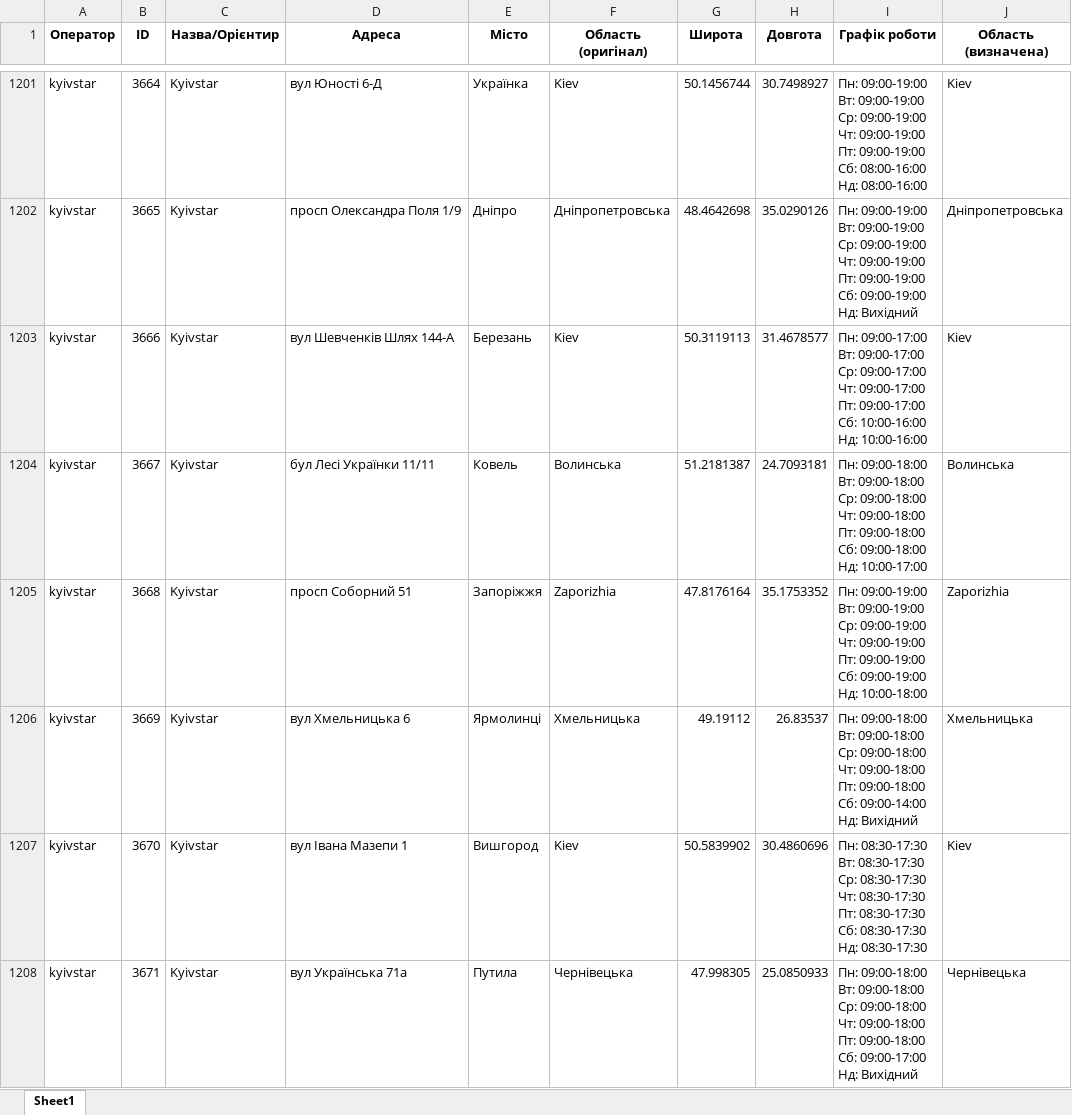
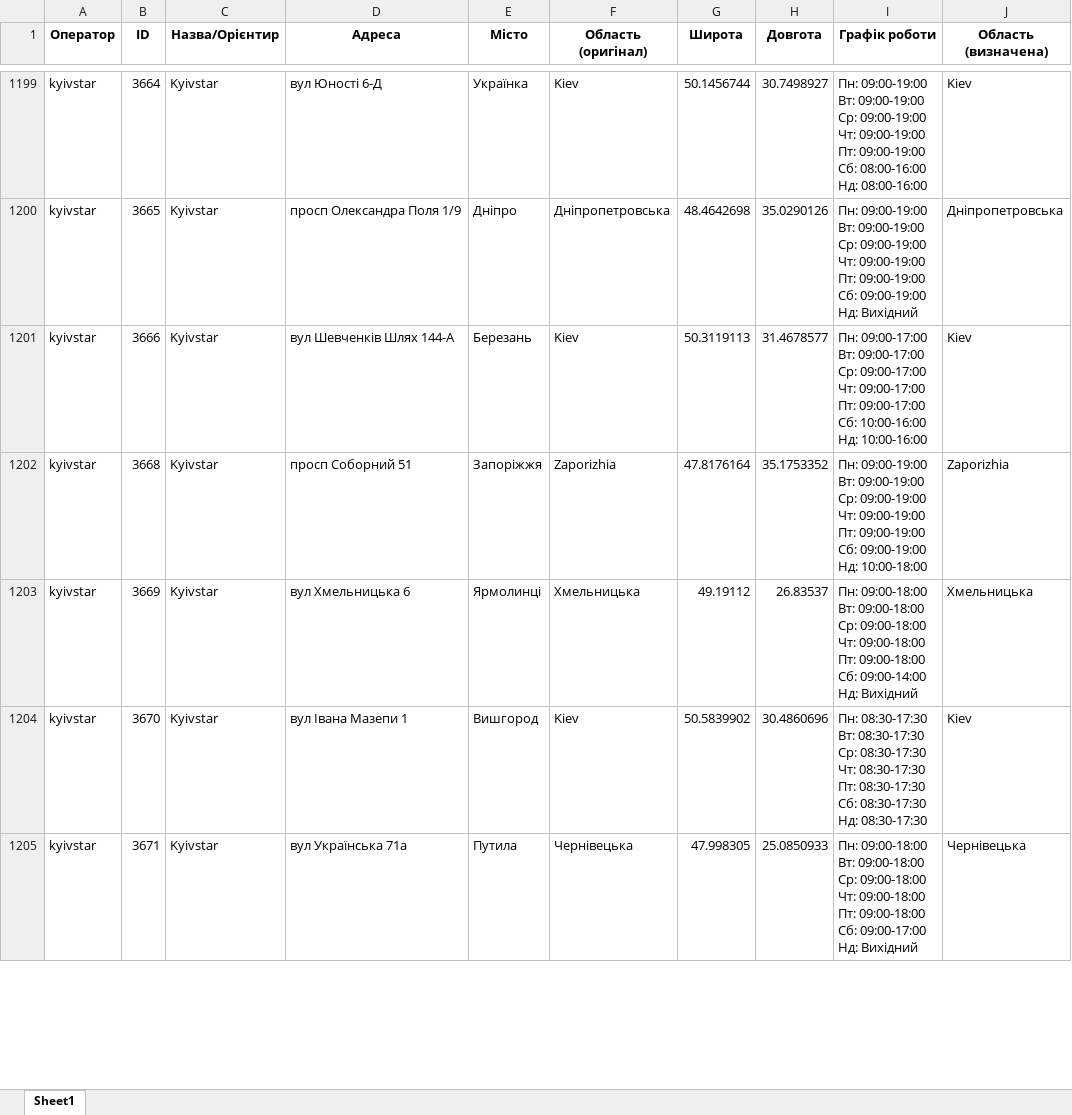
Before and after one commit to userMkovalov/ukraine-shops-map, an Excel workbook: all_shops.xlsx, sheet Sheet1, drawn as a sheet; only a part is shown, gaps mark what is left out; values as stored, in another font and other column widths than the file's, no borders; removed rows and columns are numbered as before the commit, all else as after; ↵ is a line break in a cell; the diff covers the shown part only; the diff names each change by its address in the sheet, - before the commit and + after, or states it on an @@ line.

```diff
--- a/all_shops.xlsx (sheet Sheet1)
+++ b/all_shops.xlsx (sheet Sheet1)
-row 1204: kyivstar | 3667 | Kyivstar | бул Лесі Українки 11/11 | Ковель | Волинська | 51.2181387 | 24.7093181 | Пн: 09:00-18:00 ↵ Вт: 09:00-18:00 ↵ Ср: 09:00-18:00 ↵ Чт: 09:00-18:00 ↵ Пт: 09:00-18:00 ↵ Сб: 09:00-18:00 ↵ Нд: 10:00-17:00 | Волинська
```
Also changed, not shown: 3 added rows and 2 removed rows elsewhere in this sheet, 1 other file.
